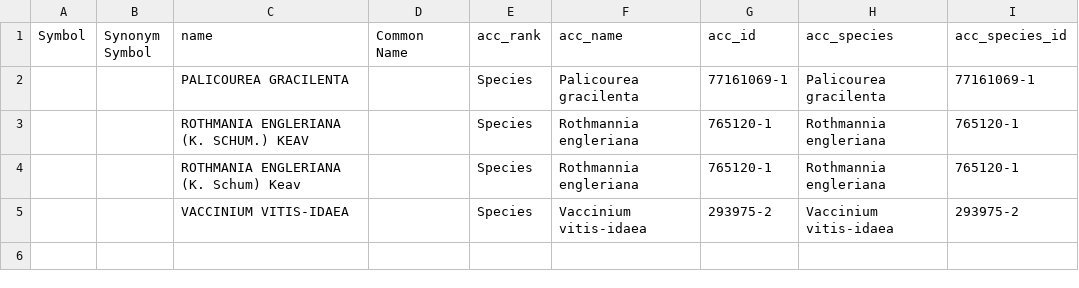
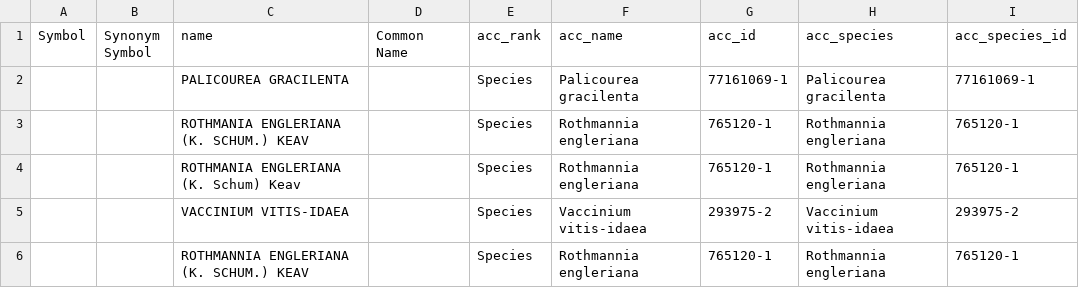
Before and after one commit to alrichardbollans/wcvpy, a CSV file: automatchnames/unit_tests/test_inputs/test_capitals_db.csv, drawn as a sheet.

```diff
--- a/automatchnames/unit_tests/test_inputs/test_capitals_db.csv
+++ b/automatchnames/unit_tests/test_inputs/test_capitals_db.csv
@@ -5 +5,2 @@ Symbol,Synonym Symbol,name,Common Name,acc_rank,acc_name,acc_id,acc_species,acc_
 ,,VACCINIUM VITIS-IDAEA,,Species,Vaccinium vitis-idaea,293975-2,Vaccinium vitis-idaea,293975-2
+,,ROTHMANNIA ENGLERIANA (K. SCHUM.) KEAV,,Species,Rothmannia engleriana,765120-1,Rothmannia engleriana,765120-1
```
Also changed, not shown: 3 other files.
